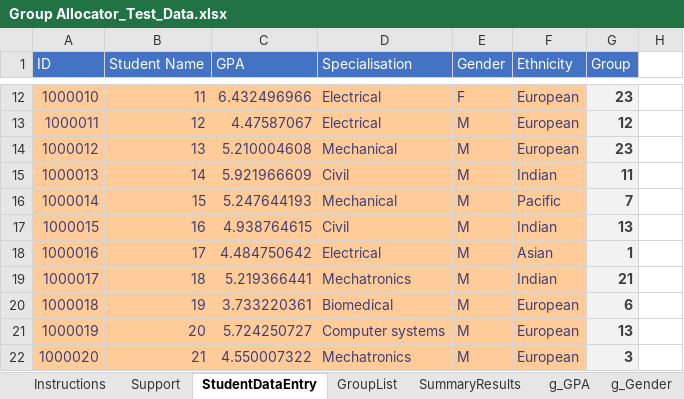
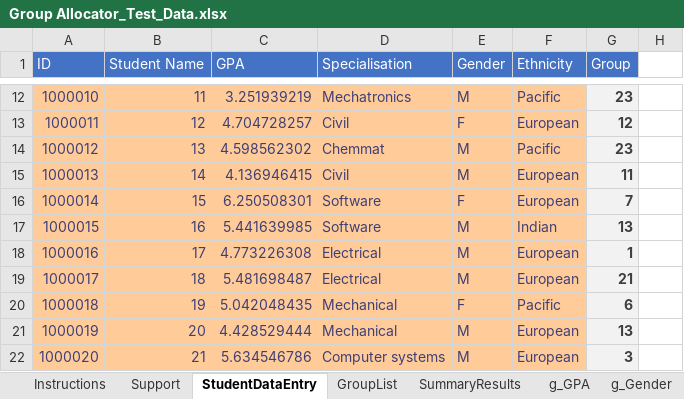
Before and after one commit to odow/group-allocator, an Excel workbook: Group Allocator_Test_Data.xlsx, sheet StudentDataEntry, drawn as a sheet; only a part is shown, gaps mark what is left out; values as stored, in another font and other column widths than the file's, no borders; conditional formats not drawn; the diff covers the shown part only; the diff names each change by its address in the sheet, - before the commit and + after, or states it on an @@ line.

Commit message:
Added spreadsheet to get realistic test data

```diff
--- a/Group Allocator_Test_Data.xlsx (sheet StudentDataEntry)
+++ b/Group Allocator_Test_Data.xlsx (sheet StudentDataEntry)
-C12 (GPA): 6.432496966
+C12 (GPA): 3.251939219
-D12 (Specialisation): Electrical
+D12 (Specialisation): Mechatronics
-E12 (Gender): F
+E12 (Gender): M
-F12 (Ethnicity): European
+F12 (Ethnicity): Pacific
-C13 (GPA): 4.47587067
+C13 (GPA): 4.704728257
-D13 (Specialisation): Electrical
+D13 (Specialisation): Civil
-E13 (Gender): M
+E13 (Gender): F
-C14 (GPA): 5.210004608
+C14 (GPA): 4.598562302
-D14 (Specialisation): Mechanical
+D14 (Specialisation): Chemmat
-F14 (Ethnicity): European
+F14 (Ethnicity): Pacific
-C15 (GPA): 5.921966609
+C15 (GPA): 4.136946415
-F15 (Ethnicity): Indian
+F15 (Ethnicity): European
-C16 (GPA): 5.247644193
+C16 (GPA): 6.250508301
-D16 (Specialisation): Mechanical
+D16 (Specialisation): Software
-E16 (Gender): M
+E16 (Gender): F
-F16 (Ethnicity): Pacific
+F16 (Ethnicity): European
-C17 (GPA): 4.938764615
+C17 (GPA): 5.441639985
-D17 (Specialisation): Civil
+D17 (Specialisation): Software
-C18 (GPA): 4.484750642
+C18 (GPA): 4.773226308
-F18 (Ethnicity): Asian
+F18 (Ethnicity): European
-C19 (GPA): 5.219366441
+C19 (GPA): 5.481698487
-D19 (Specialisation): Mechatronics
+D19 (Specialisation): Electrical
-F19 (Ethnicity): Indian
+F19 (Ethnicity): European
-C20 (GPA): 3.733220361
+C20 (GPA): 5.042048435
-D20 (Specialisation): Biomedical
+D20 (Specialisation): Mechanical
-E20 (Gender): M
+E20 (Gender): F
-F20 (Ethnicity): European
+F20 (Ethnicity): Pacific
-C21 (GPA): 5.724250727
+C21 (GPA): 4.428529444
-D21 (Specialisation): Computer systems
+D21 (Specialisation): Mechanical
-C22 (GPA): 4.550007322
+C22 (GPA): 5.634546786
-D22 (Specialisation): Mechatronics
+D22 (Specialisation): Computer systems
```
Also changed, not shown: 1908 edited cells elsewhere in this sheet, formulas that keep their value, charts or pictures.
